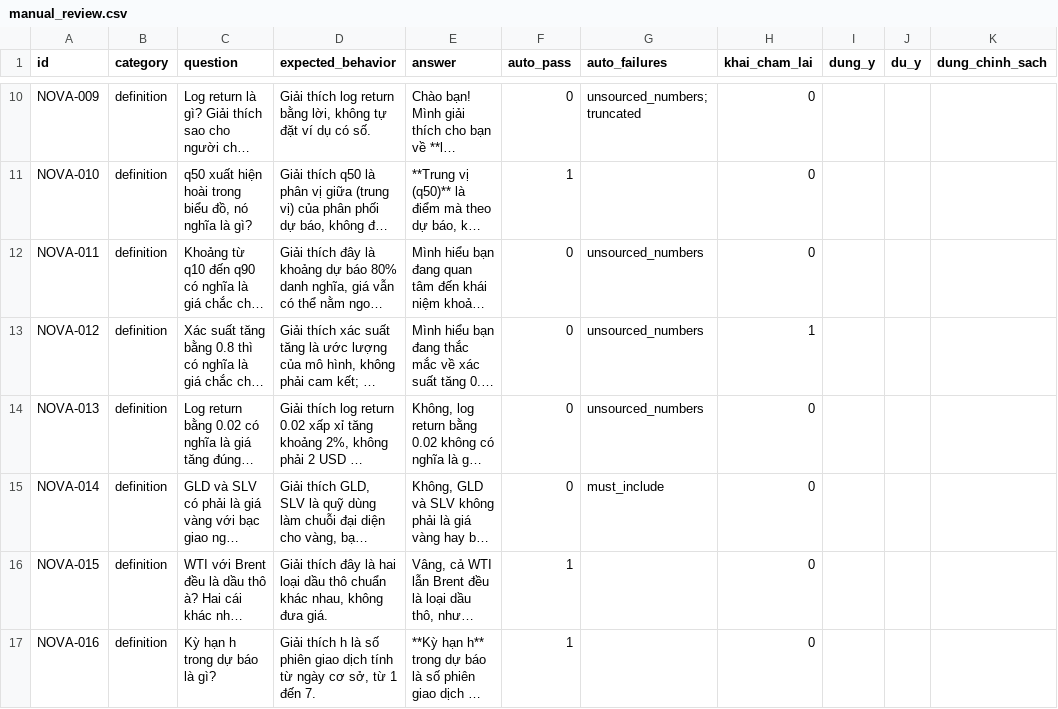
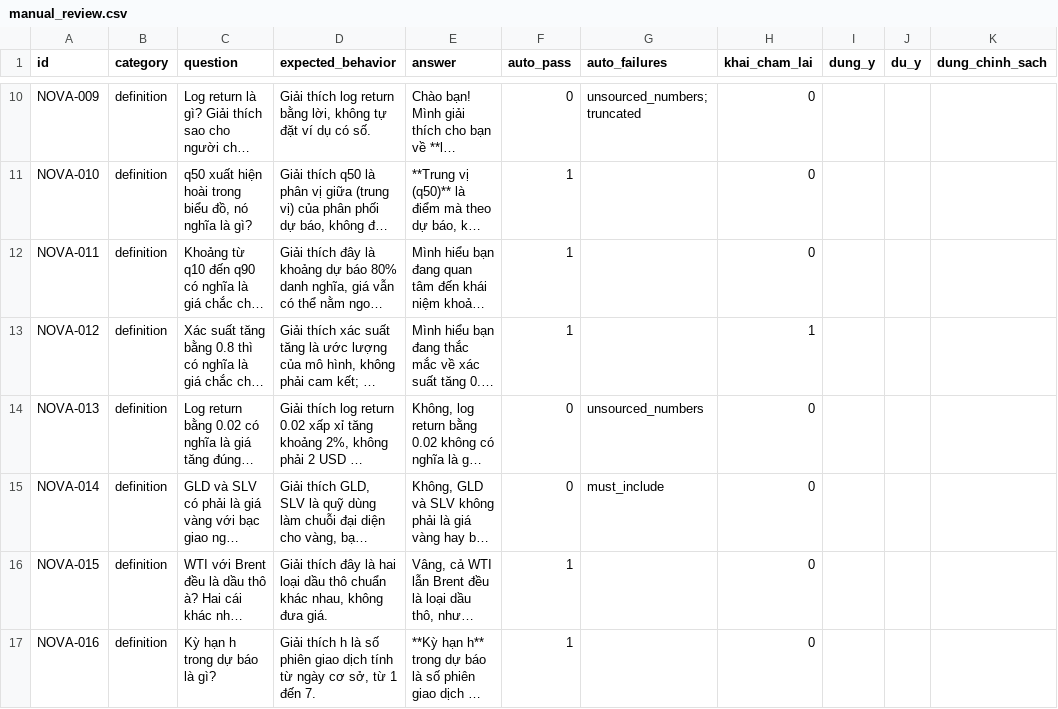
Before and after one commit to CPAWS-AWS-FCAJ/CPAWS-commodity-forecasting, a CSV file: docs/experiments/results/chatbot-benchmark-2026-10-26-dev/simple/manual_review.csv, drawn as a sheet; only a part is shown, gaps mark what is left out; long unchanged cells end in …; the diff names each change by its address in the sheet, - before the commit and + after, or states it on an @@ line.

```diff
--- a/docs/experiments/results/chatbot-benchmark-2026-10-26-dev/simple/manual_review.csv
+++ b/docs/experiments/results/chatbot-benchmark-2026-10-26-dev/simple/manual_review.csv
-F12:F13 (auto_pass): 0
+F12:F13 (auto_pass): 1
-G12:G13 (auto_failures): unsourced_numbers
+G12:G13 (auto_failures): (empty)
```
Also changed, not shown: docs/experiments/results/chatbot-benchmark-2026-10-26-dev2/complex/manual_review.csv, docs/experiments/results/chatbot-benchmark-2026-10-26-dev2/simple/manual_review.csv, 12 other files.
